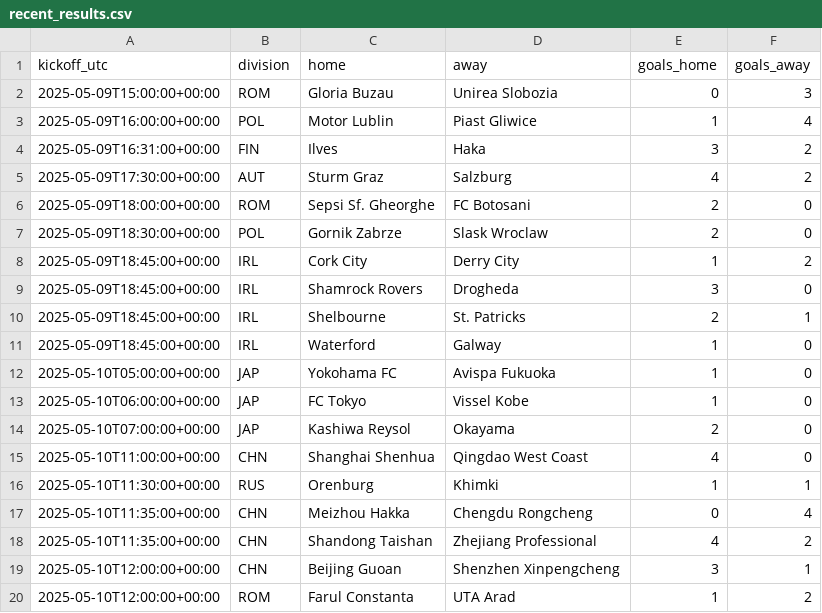
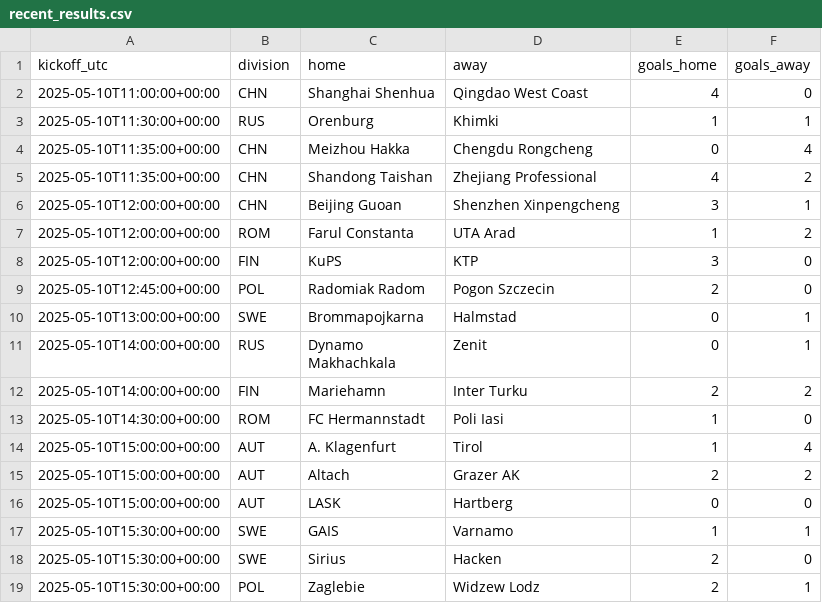
Before and after one commit to jims516dj-prog/Astro-ML-Prediction, a CSV file: ledger/recent_results.csv, drawn as a sheet; only a part is shown; the shorter side is filled out with more unchanged rows; the diff names each change by its address in the sheet, - before the commit and + after, or states it on an @@ line.

Commit message:
ledger: cycle 2026-11-12T09:44Z

```diff
--- a/ledger/recent_results.csv
+++ b/ledger/recent_results.csv
-row 2: 2025-05-09T15:00:00+00:00 | ROM | Gloria Buzau | Unirea Slobozia | 0 | 3
-row 3: 2025-05-09T16:00:00+00:00 | POL | Motor Lublin | Piast Gliwice | 1 | 4
-row 4: 2025-05-09T16:31:00+00:00 | FIN | Ilves | Haka | 3 | 2
-row 5: 2025-05-09T17:30:00+00:00 | AUT | Sturm Graz | Salzburg | 4 | 2
-row 6: 2025-05-09T18:00:00+00:00 | ROM | Sepsi Sf. Gheorghe | FC Botosani | 2 | 0
-row 7: 2025-05-09T18:30:00+00:00 | POL | Gornik Zabrze | Slask Wroclaw | 2 | 0
-row 8: 2025-05-09T18:45:00+00:00 | IRL | Cork City | Derry City | 1 | 2
-row 9: 2025-05-09T18:45:00+00:00 | IRL | Shamrock Rovers | Drogheda | 3 | 0
-row 10: 2025-05-09T18:45:00+00:00 | IRL | Shelbourne | St. Patricks | 2 | 1
-row 11: 2025-05-09T18:45:00+00:00 | IRL | Waterford | Galway | 1 | 0
-row 12: 2025-05-10T05:00:00+00:00 | JAP | Yokohama FC | Avispa Fukuoka | 1 | 0
-row 13: 2025-05-10T06:00:00+00:00 | JAP | FC Tokyo | Vissel Kobe | 1 | 0
-row 14: 2025-05-10T07:00:00+00:00 | JAP | Kashiwa Reysol | Okayama | 2 | 0
```
Also changed, not shown: 15 other files.
